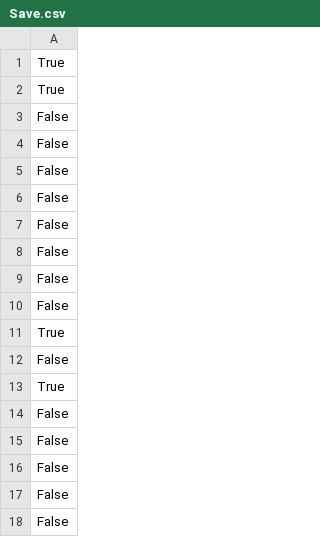
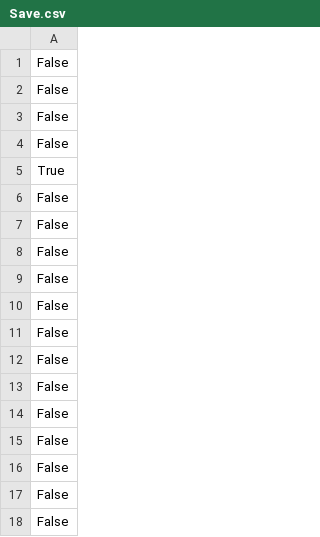
Before and after one commit to Makcey031211/GameAwards2023, a CSV file: Assets/Save/Save.csv, drawn as a sheet; only a part is shown.

```diff
--- a/Assets/Save/Save.csv
+++ b/Assets/Save/Save.csv
@@ -1,2 +1,5 @@
-True
+False
+False
+False
+False
 True
@@ -10,5 +13,2 @@ False
 False
-True
-False
-True
 False
```
Also changed, not shown: 3 other files.
